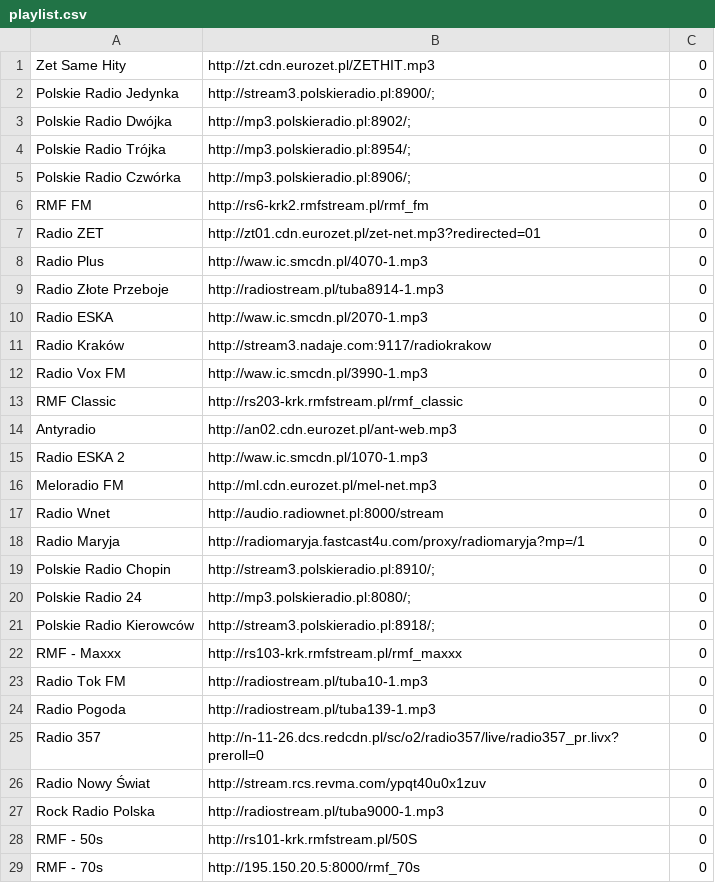
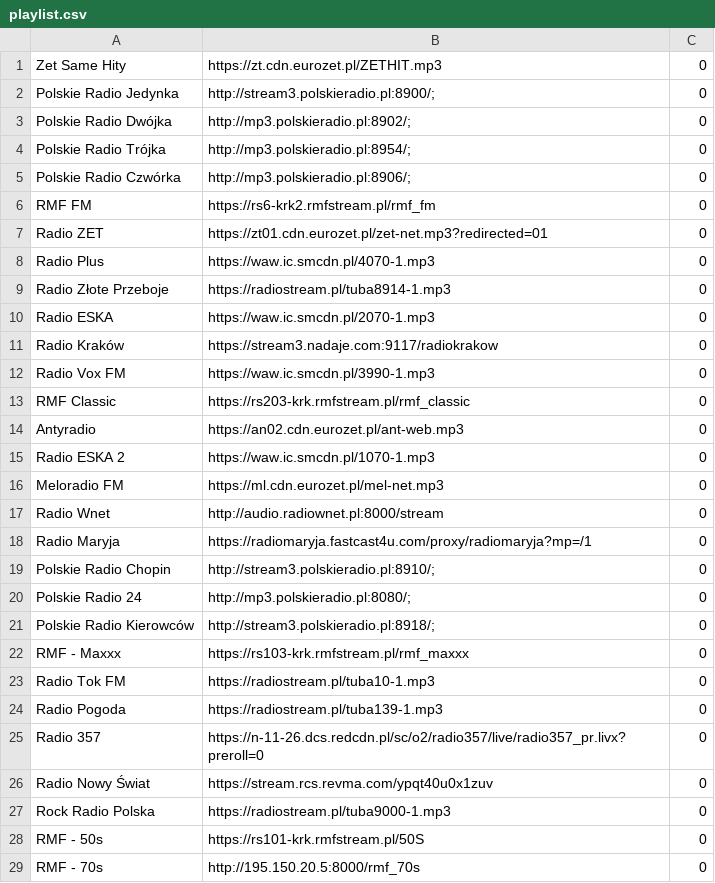
Before and after one commit to tomaszbunio/playlist62, a CSV file: playlist.csv, drawn as a sheet; only a part is shown; the diff covers the shown part only.

Commit message:
Add files via upload

```diff
--- a/playlist.csv
+++ b/playlist.csv
@@ -1,2 +1,2 @@
-Zet Same Hity	http://zt.cdn.eurozet.pl/ZETHIT.mp3	0	
+Zet Same Hity	https://zt.cdn.eurozet.pl/ZETHIT.mp3	0	
 Polskie Radio Jedynka	http://stream3.polskieradio.pl:8900/;	0	
@@ -5,15 +5,15 @@ Polskie Radio Trójka	http://mp3.polskieradio.pl:8954/;	0
 Polskie Radio Czwórka	http://mp3.polskieradio.pl:8906/;	0	
-RMF FM	http://rs6-krk2.rmfstream.pl/rmf_fm	0	
-Radio ZET	http://zt01.cdn.eurozet.pl/zet-net.mp3?redirected=01	0	
-Radio Plus	http://waw.ic.smcdn.pl/4070-1.mp3	0	
-Radio Złote Przeboje	http://radiostream.pl/tuba8914-1.mp3	0	
-Radio ESKA	http://waw.ic.smcdn.pl/2070-1.mp3	0	
-Radio Kraków	http://stream3.nadaje.com:9117/radiokrakow	0	
-Radio Vox FM	http://waw.ic.smcdn.pl/3990-1.mp3	0	
-RMF Classic	http://rs203-krk.rmfstream.pl/rmf_classic	0	
-Antyradio	http://an02.cdn.eurozet.pl/ant-web.mp3	0	
-Radio ESKA 2	http://waw.ic.smcdn.pl/1070-1.mp3	0	
-Meloradio FM	http://ml.cdn.eurozet.pl/mel-net.mp3	0	
+RMF FM	https://rs6-krk2.rmfstream.pl/rmf_fm	0	
+Radio ZET	https://zt01.cdn.eurozet.pl/zet-net.mp3?redirected=01	0	
+Radio Plus	https://waw.ic.smcdn.pl/4070-1.mp3	0	
+Radio Złote Przeboje	https://radiostream.pl/tuba8914-1.mp3	0	
+Radio ESKA	https://waw.ic.smcdn.pl/2070-1.mp3	0	
+Radio Kraków	https://stream3.nadaje.com:9117/radiokrakow	0	
+Radio Vox FM	https://waw.ic.smcdn.pl/3990-1.mp3	0	
+RMF Classic	https://rs203-krk.rmfstream.pl/rmf_classic	0	
+Antyradio	https://an02.cdn.eurozet.pl/ant-web.mp3	0	
+Radio ESKA 2	https://waw.ic.smcdn.pl/1070-1.mp3	0	
+Meloradio FM	https://ml.cdn.eurozet.pl/mel-net.mp3	0	
 Radio Wnet	http://audio.radiownet.pl:8000/stream	0	
-Radio Maryja	http://radiomaryja.fastcast4u.com/proxy/radiomaryja?mp=/1	0	
+Radio Maryja	https://radiomaryja.fastcast4u.com/proxy/radiomaryja?mp=/1	0	
 Polskie Radio Chopin	http://stream3.polskieradio.pl:8910/;	0	
@@ -21,9 +21,9 @@ Polskie Radio 24	http://mp3.polskieradio.pl:8080/;	0
 Polskie Radio Kierowców	http://stream3.polskieradio.pl:8918/;	0	
-RMF - Maxxx	http://rs103-krk.rmfstream.pl/rmf_maxxx	0	
-Radio Tok FM	http://radiostream.pl/tuba10-1.mp3	0	
-Radio Pogoda	http://radiostream.pl/tuba139-1.mp3	0	
-Radio 357	http://n-11-26.dcs.redcdn.pl/sc/o2/radio357/live/radio357_pr.livx?preroll=0	0	
-Radio Nowy Świat	http://stream.rcs.revma.com/ypqt40u0x1zuv	0	
-Rock Radio Polska	http://radiostream.pl/tuba9000-1.mp3	0	
-RMF - 50s	http://rs101-krk.rmfstream.pl/50S	0	
+RMF - Maxxx	https://rs103-krk.rmfstream.pl/rmf_maxxx	0	
+Radio Tok FM	https://radiostream.pl/tuba10-1.mp3	0	
+Radio Pogoda	https://radiostream.pl/tuba139-1.mp3	0	
+Radio 357	https://n-11-26.dcs.redcdn.pl/sc/o2/radio357/live/radio357_pr.livx?preroll=0	0	
+Radio Nowy Świat	https://stream.rcs.revma.com/ypqt40u0x1zuv	0	
+Rock Radio Polska	https://radiostream.pl/tuba9000-1.mp3	0	
+RMF - 50s	https://rs101-krk.rmfstream.pl/50S	0	
 RMF - 70s	http://195.150.20.5:8000/rmf_70s	0	
```
Also changed, not shown: 83 edited cells elsewhere in this file.
